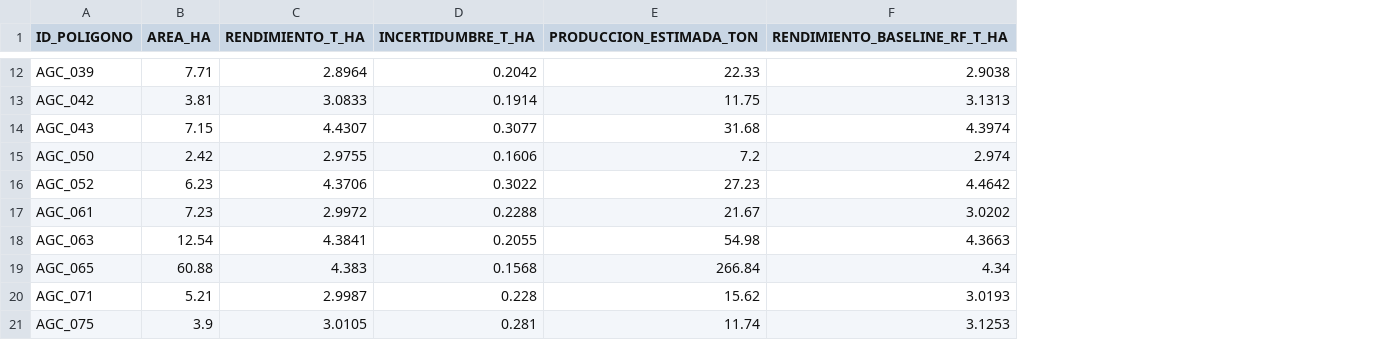
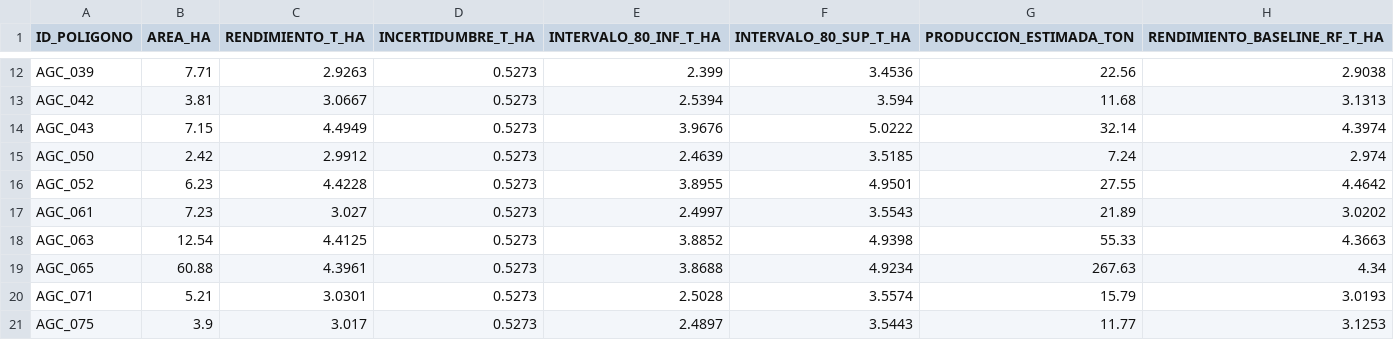
Before and after one commit to GalekTato/Agrotec-Amanteca, a CSV file: backend/artifacts/predicciones_59_parcelas.csv, drawn as a sheet; only a part is shown, gaps mark what is left out; addresses are those after the commit; the diff covers the shown part only; the diff names each change by its address in the sheet, - before the commit and + after, or states it on an @@ line.

Commit message:
feat(v4): paridad exacta 23 vars CV/modelo, intervalo conformal 80%, simulador real precalculado y suite pytest

```diff
--- a/backend/artifacts/predicciones_59_parcelas.csv
+++ b/backend/artifacts/predicciones_59_parcelas.csv
+column E (INTERVALO_80_INF_T_HA), rows 12-21: 2.399 | 2.5394 | 3.9676 | 2.4639 | 3.8955 | 2.4997 | 3.8852 | 3.8688 | 2.5028 | 2.4897
+column F (INTERVALO_80_SUP_T_HA), rows 12-21: 3.4536 | 3.594 | 5.0222 | 3.5185 | 4.9501 | 3.5543 | 4.9398 | 4.9234 | 3.5574 | 3.5443
-C12 (RENDIMIENTO_T_HA): 2.8964
+C12 (RENDIMIENTO_T_HA): 2.9263
-D12 (INCERTIDUMBRE_T_HA): 0.2042
+D12 (INCERTIDUMBRE_T_HA): 0.5273
-G12 (PRODUCCION_ESTIMADA_TON): 22.33
+G12 (PRODUCCION_ESTIMADA_TON): 22.56
-C13 (RENDIMIENTO_T_HA): 3.0833
+C13 (RENDIMIENTO_T_HA): 3.0667
-D13 (INCERTIDUMBRE_T_HA): 0.1914
+D13 (INCERTIDUMBRE_T_HA): 0.5273
-G13 (PRODUCCION_ESTIMADA_TON): 11.75
+G13 (PRODUCCION_ESTIMADA_TON): 11.68
-C14 (RENDIMIENTO_T_HA): 4.4307
+C14 (RENDIMIENTO_T_HA): 4.4949
-D14 (INCERTIDUMBRE_T_HA): 0.3077
+D14 (INCERTIDUMBRE_T_HA): 0.5273
-G14 (PRODUCCION_ESTIMADA_TON): 31.68
+G14 (PRODUCCION_ESTIMADA_TON): 32.14
-C15 (RENDIMIENTO_T_HA): 2.9755
+C15 (RENDIMIENTO_T_HA): 2.9912
-D15 (INCERTIDUMBRE_T_HA): 0.1606
+D15 (INCERTIDUMBRE_T_HA): 0.5273
-G15 (PRODUCCION_ESTIMADA_TON): 7.2
+G15 (PRODUCCION_ESTIMADA_TON): 7.24
-C16 (RENDIMIENTO_T_HA): 4.3706
+C16 (RENDIMIENTO_T_HA): 4.4228
-D16 (INCERTIDUMBRE_T_HA): 0.3022
+D16 (INCERTIDUMBRE_T_HA): 0.5273
-G16 (PRODUCCION_ESTIMADA_TON): 27.23
+G16 (PRODUCCION_ESTIMADA_TON): 27.55
-C17 (RENDIMIENTO_T_HA): 2.9972
+C17 (RENDIMIENTO_T_HA): 3.027
-D17 (INCERTIDUMBRE_T_HA): 0.2288
+D17 (INCERTIDUMBRE_T_HA): 0.5273
-G17 (PRODUCCION_ESTIMADA_TON): 21.67
+G17 (PRODUCCION_ESTIMADA_TON): 21.89
-C18 (RENDIMIENTO_T_HA): 4.3841
+C18 (RENDIMIENTO_T_HA): 4.4125
-D18 (INCERTIDUMBRE_T_HA): 0.2055
+D18 (INCERTIDUMBRE_T_HA): 0.5273
-G18 (PRODUCCION_ESTIMADA_TON): 54.98
+G18 (PRODUCCION_ESTIMADA_TON): 55.33
-C19 (RENDIMIENTO_T_HA): 4.383
+C19 (RENDIMIENTO_T_HA): 4.3961
-D19 (INCERTIDUMBRE_T_HA): 0.1568
+D19 (INCERTIDUMBRE_T_HA): 0.5273
-G19 (PRODUCCION_ESTIMADA_TON): 266.84
+G19 (PRODUCCION_ESTIMADA_TON): 267.63
-C20 (RENDIMIENTO_T_HA): 2.9987
+C20 (RENDIMIENTO_T_HA): 3.0301
-D20 (INCERTIDUMBRE_T_HA): 0.228
+D20 (INCERTIDUMBRE_T_HA): 0.5273
-G20 (PRODUCCION_ESTIMADA_TON): 15.62
+G20 (PRODUCCION_ESTIMADA_TON): 15.79
-C21 (RENDIMIENTO_T_HA): 3.0105
+C21 (RENDIMIENTO_T_HA): 3.017
-D21 (INCERTIDUMBRE_T_HA): 0.281
+D21 (INCERTIDUMBRE_T_HA): 0.5273
-G21 (PRODUCCION_ESTIMADA_TON): 11.74
+G21 (PRODUCCION_ESTIMADA_TON): 11.77
```
Also changed, not shown: 147 edited cells elsewhere in this file, data/processed/predicciones_59_parcelas.csv, docs/data/predicciones_59_parcelas.csv, 36 other files.
